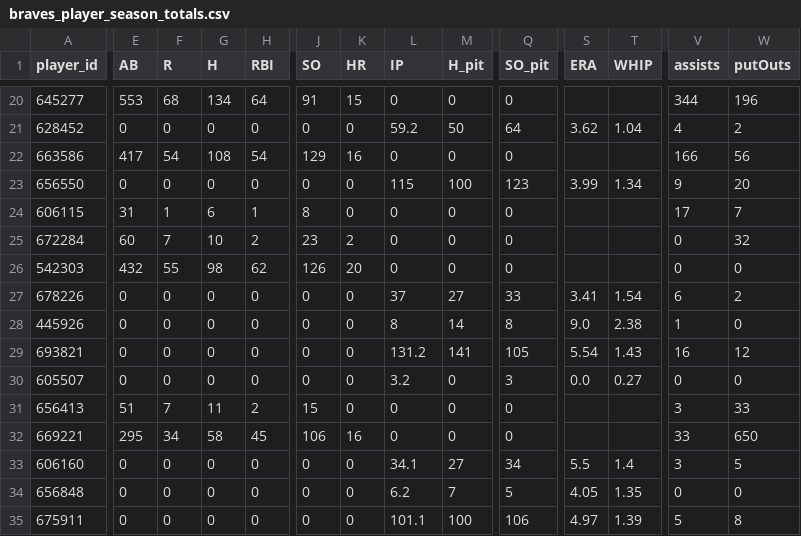
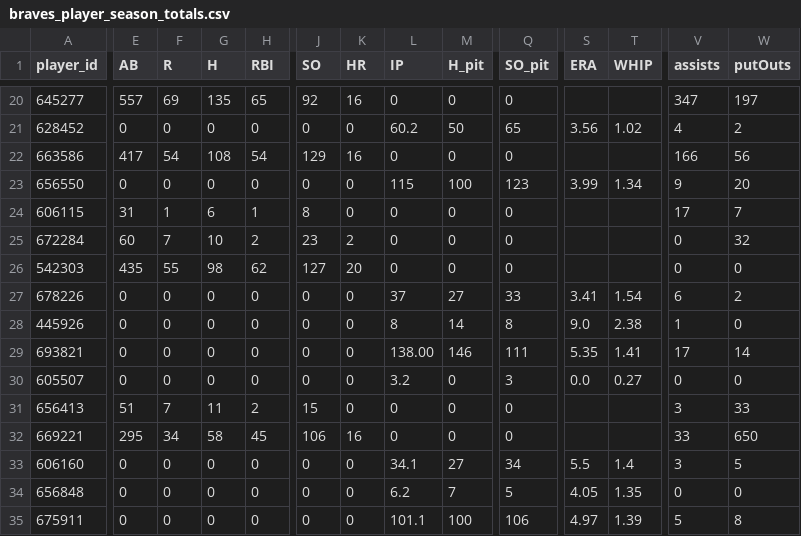
Before and after one commit to Floodplain4/Braves_Stats, a CSV file: braves_player_season_totals.csv, drawn as a sheet; only a part is shown, gaps mark what is left out; the diff covers the shown part only; the diff names each change by its address in the sheet, - before the commit and + after, or states it on an @@ line.

```diff
--- a/braves_player_season_totals.csv
+++ b/braves_player_season_totals.csv
-E20 (AB): 553
+E20 (AB): 557
-F20 (R): 68
+F20 (R): 69
-G20 (H): 134
+G20 (H): 135
-H20 (RBI): 64
+H20 (RBI): 65
-J20 (SO): 91
+J20 (SO): 92
-K20 (HR): 15
+K20 (HR): 16
-V20 (assists): 344
+V20 (assists): 347
-W20 (putOuts): 196
+W20 (putOuts): 197
-L21 (IP): 59.2
+L21 (IP): 60.2
-Q21 (SO_pit): 64
+Q21 (SO_pit): 65
-S21 (ERA): 3.62
+S21 (ERA): 3.56
-T21 (WHIP): 1.04
+T21 (WHIP): 1.02
-E26 (AB): 432
+E26 (AB): 435
-J26 (SO): 126
+J26 (SO): 127
-L29 (IP): 131.2
+L29 (IP): 138.00
-M29 (H_pit): 141
+M29 (H_pit): 146
-Q29 (SO_pit): 105
+Q29 (SO_pit): 111
-S29 (ERA): 5.54
+S29 (ERA): 5.35
-T29 (WHIP): 1.43
+T29 (WHIP): 1.41
-V29 (assists): 16
+V29 (assists): 17
-W29 (putOuts): 12
+W29 (putOuts): 14
```
Also changed, not shown: 1 added row and 50 edited cells elsewhere in this file.
